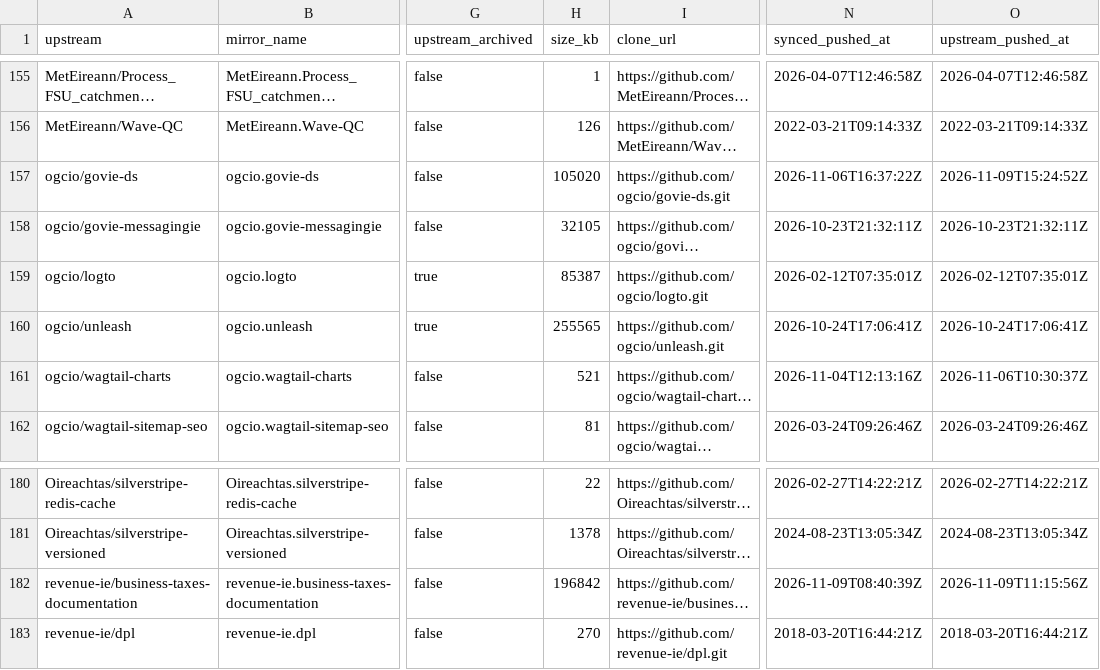
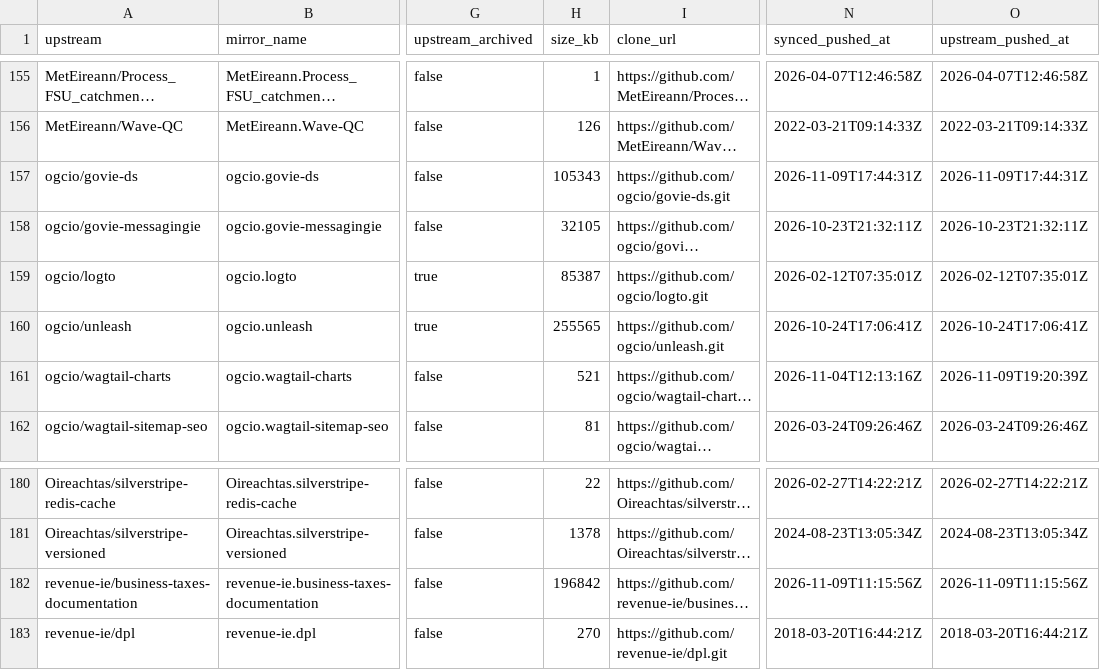
Before and after one commit to ie-gov-mirror/tooling, a CSV file: manifest/core.csv, drawn as a sheet; only a part is shown, gaps mark what is left out; long unchanged cells end in …; the diff names each change by its address in the sheet, - before the commit and + after, or states it on an @@ line.

Commit message:
Sync: record 2 mirrored repositories

```diff
--- a/manifest/core.csv
+++ b/manifest/core.csv
-H157 (size_kb): 105020
+H157 (size_kb): 105343
-N157 (synced_pushed_at): 2026-11-06T16:37:22Z
+N157 (synced_pushed_at): 2026-11-09T17:44:31Z
-O157 (upstream_pushed_at): 2026-11-09T15:24:52Z
+O157 (upstream_pushed_at): 2026-11-09T17:44:31Z
-O161 (upstream_pushed_at): 2026-11-06T10:30:37Z
+O161 (upstream_pushed_at): 2026-11-09T19:20:39Z
-N182 (synced_pushed_at): 2026-11-09T08:40:39Z
+N182 (synced_pushed_at): 2026-11-09T11:15:56Z
```
